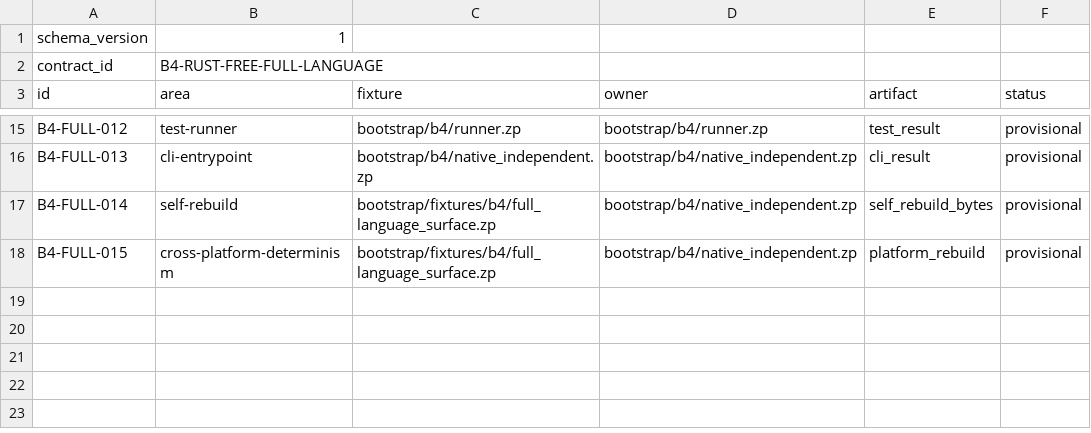
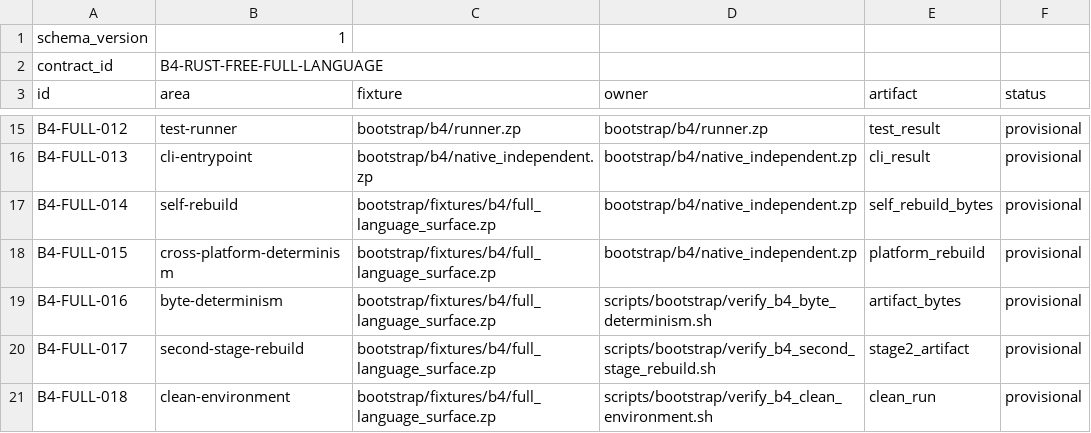
Before and after one commit to hidecard/zap, a TSV file: bootstrap/contracts/B4_ACCEPTANCE.tsv, drawn as a sheet; only a part is shown, gaps mark what is left out; the diff names each change by its address in the sheet, - before the commit and + after, or states it on an @@ line.

```diff
--- a/bootstrap/contracts/B4_ACCEPTANCE.tsv
+++ b/bootstrap/contracts/B4_ACCEPTANCE.tsv
+row 19: B4-FULL-016 | byte-determinism | bootstrap/fixtures/b4/full_language_surface.zp | scripts/bootstrap/verify_b4_byte_determinism.sh | artifact_bytes | provisional
+row 20: B4-FULL-017 | second-stage-rebuild | bootstrap/fixtures/b4/full_language_surface.zp | scripts/bootstrap/verify_b4_second_stage_rebuild.sh | stage2_artifact | provisional
+row 21: B4-FULL-018 | clean-environment | bootstrap/fixtures/b4/full_language_surface.zp | scripts/bootstrap/verify_b4_clean_environment.sh | clean_run | provisional
```
Also changed, not shown: docs/LANGUAGE_OWNERSHIP_MATRIX.tsv, 7 other files.
